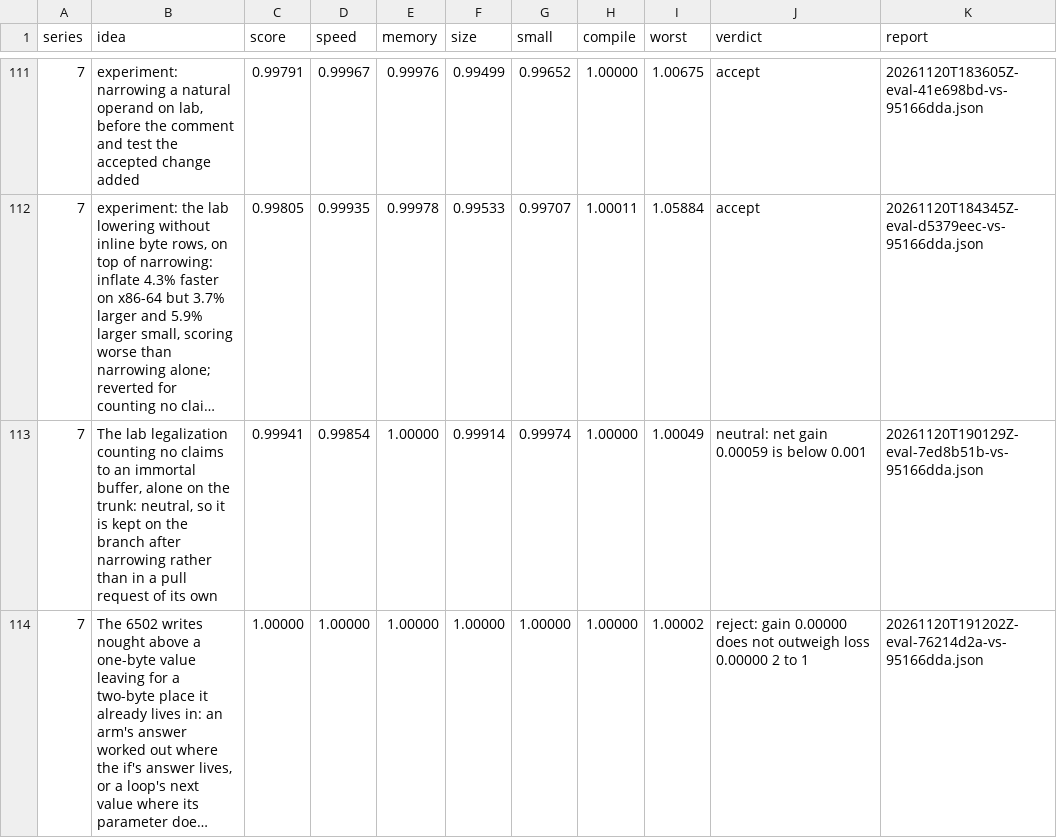
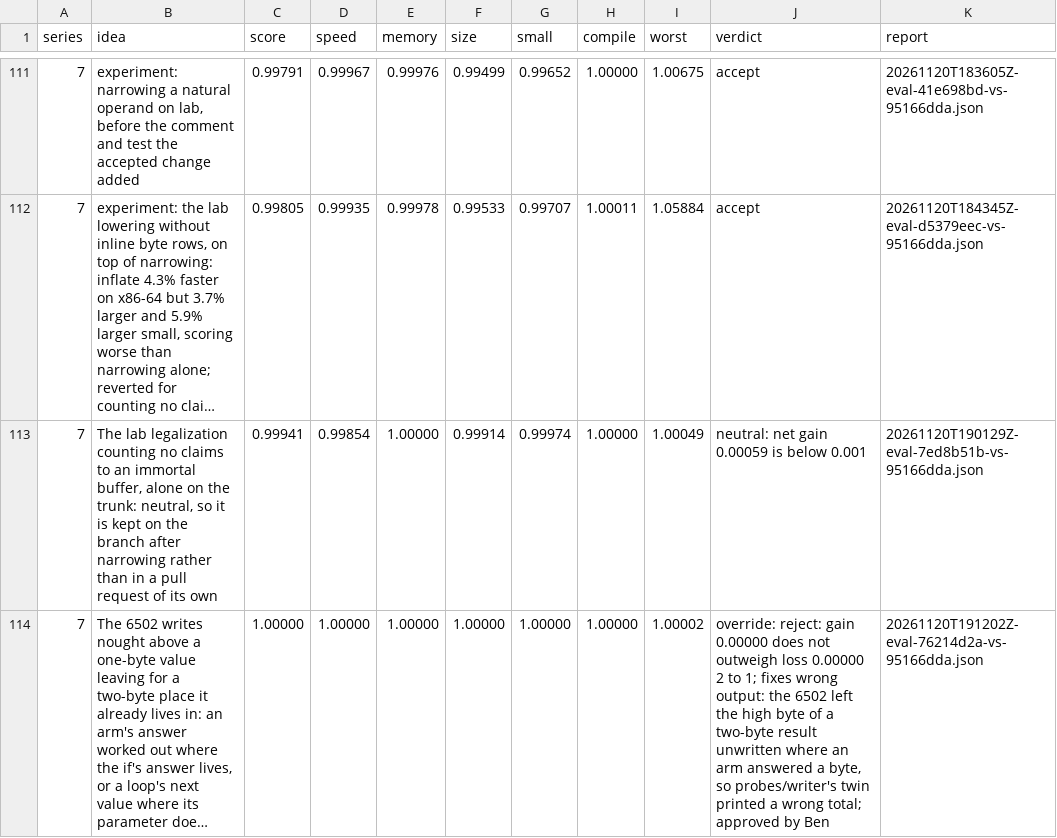
Before and after one commit to benburk/faun-lang, a TSV file: ratchet/log.tsv, drawn as a sheet; only a part is shown, gaps mark what is left out; long unchanged cells end in …; the diff names each change by its address in the sheet, - before the commit and + after, or states it on an @@ line.

Commit message:
Writing nought above a one-byte value is promoted by Ben over a score of exactly one, for the wrong output it fixes on the 6502

```diff
--- a/ratchet/log.tsv
+++ b/ratchet/log.tsv
-J114 (verdict): reject: gain 0.00000 does not outweigh loss 0.00000 2 to 1
+J114 (verdict): override: reject: gain 0.00000 does not outweigh loss 0.00000 2 to 1; fixes wrong output: the 6502 left the high byte of a two-byte result unwritten where an arm answered a byte, so probes/writer's twin printed a wrong total; approved by Ben
```
